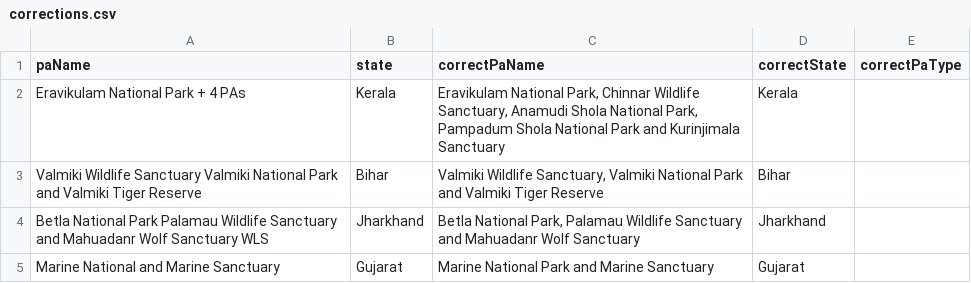
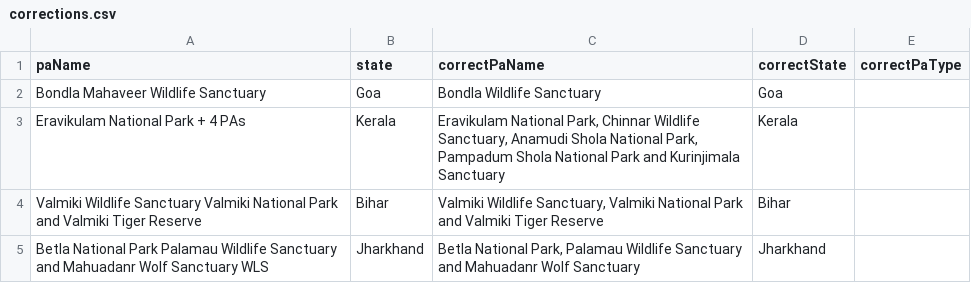
Before and after one commit to publicmap/india-esz-dashboard, a CSV file: data/corrections.csv, drawn as a sheet; only a part is shown; the shorter side is filled out with more unchanged rows; the diff names each change by its address in the sheet, - before the commit and + after, or states it on an @@ line.

```diff
--- a/data/corrections.csv
+++ b/data/corrections.csv
+row 2: Bondla Mahaveer Wildlife Sanctuary | Goa | Bondla Wildlife Sanctuary | Goa
```
Also changed, not shown: data/wikidata-protected-areas.csv, 9 other files.
